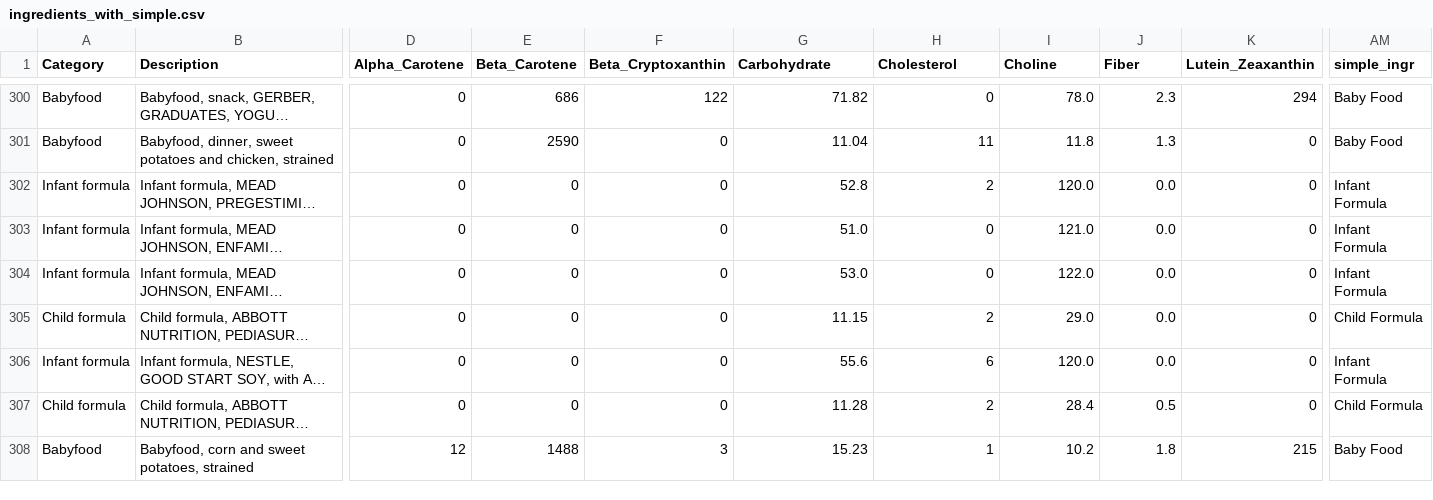
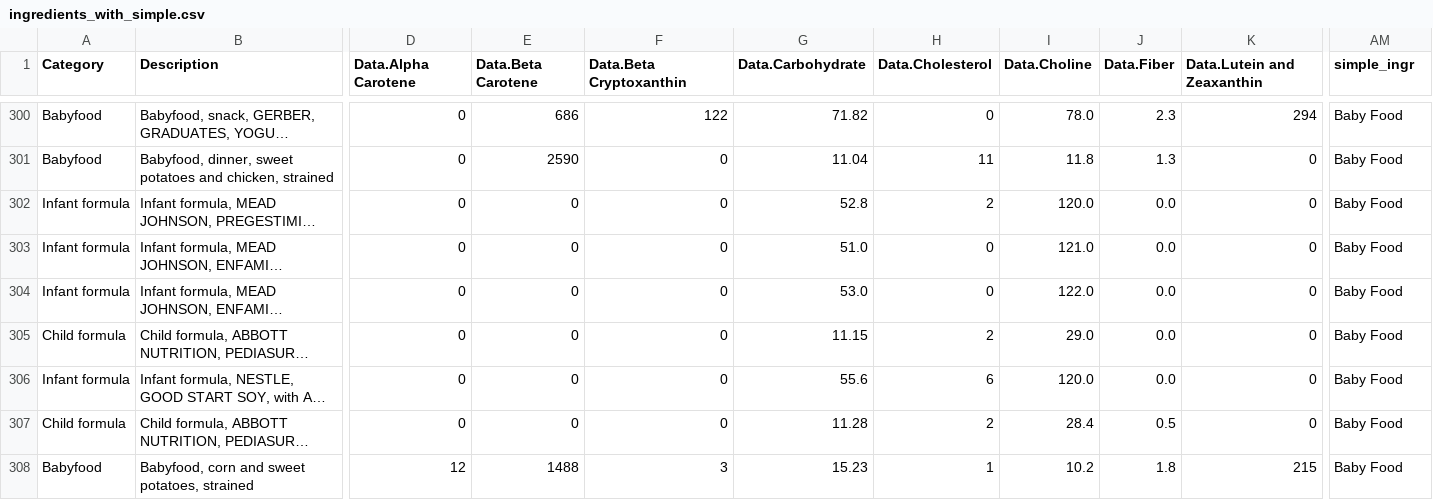
Before and after one commit to 9103hf24na/RECIPES, a CSV file: ingredients_with_simple.csv, drawn as a sheet; only a part is shown, gaps mark what is left out; long unchanged cells end in …; the diff covers the shown part only; the diff names each change by its address in the sheet, - before the commit and + after, or states it on an @@ line.

```diff
--- a/ingredients_with_simple.csv
+++ b/ingredients_with_simple.csv
-D1: Alpha_Carotene
+D1: Data.Alpha Carotene
-E1: Beta_Carotene
+E1: Data.Beta Carotene
-F1: Beta_Cryptoxanthin
+F1: Data.Beta Cryptoxanthin
-G1: Carbohydrate
+G1: Data.Carbohydrate
-H1: Cholesterol
+H1: Data.Cholesterol
-I1: Choline
+I1: Data.Choline
-J1: Fiber
+J1: Data.Fiber
-K1: Lutein_Zeaxanthin
+K1: Data.Lutein and Zeaxanthin
-AM302:AM304 (simple_ingr): Infant Formula
+AM302:AM304 (simple_ingr): Baby Food
-AM305 (simple_ingr): Child Formula
+AM305 (simple_ingr): Baby Food
-AM306 (simple_ingr): Infant Formula
+AM306 (simple_ingr): Baby Food
-AM307 (simple_ingr): Child Formula
+AM307 (simple_ingr): Baby Food
```
Also changed, not shown: 110 edited cells elsewhere in this file, 9 other files.
